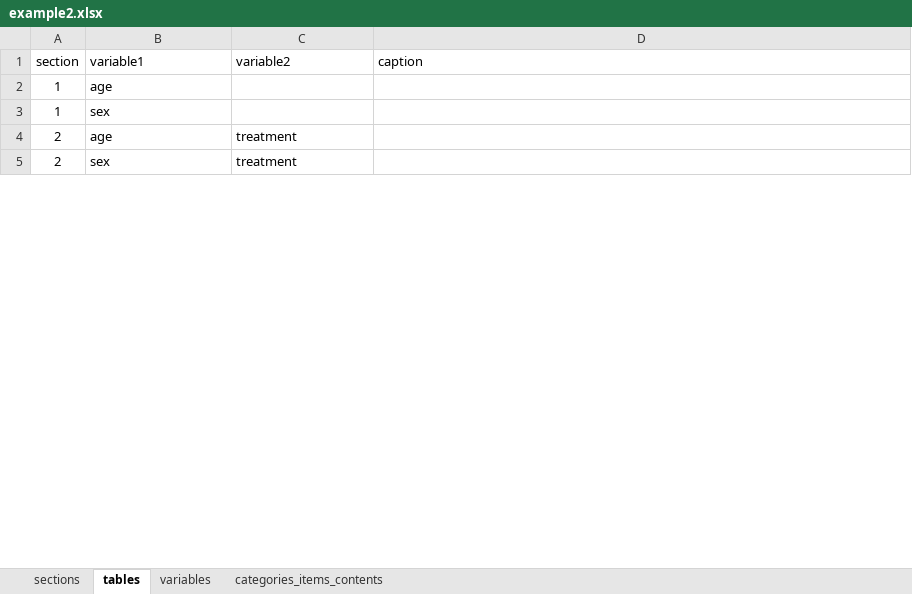
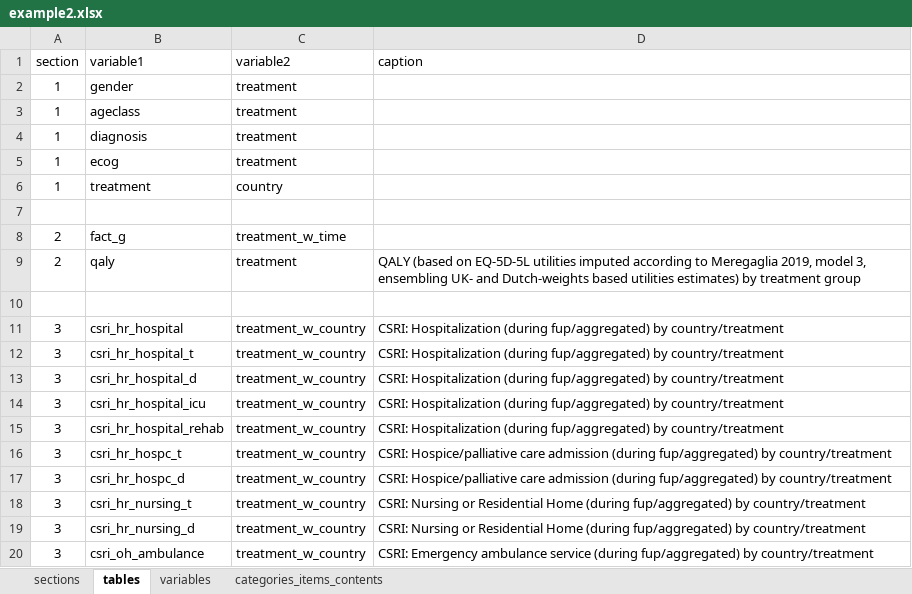
Before and after one commit to lbraglia/tlfs, an Excel workbook: examples/example2.xlsx, sheet tables, drawn as a sheet; only a part is shown; values as stored, in another font and other column widths than the file's, no borders; addresses are those after the commit; the diff covers the shown part only; the diff names each change by its address in the sheet, - before the commit and + after, or states it on an @@ line.

```diff
--- a/examples/example2.xlsx (sheet tables)
+++ b/examples/example2.xlsx (sheet tables)
+row 2: 1 | gender | treatment
-B3 (variable1): age
+B3 (variable1): ageclass
-C3 (variable2): (empty)
+C3 (variable2): treatment
+row 4: 1 | diagnosis | treatment
-B5 (variable1): sex
+B5 (variable1): ecog
-C5 (variable2): (empty)
+C5 (variable2): treatment
+row 6: 1 | treatment | country
+row 7: (empty)
-B8 (variable1): age
+B8 (variable1): fact_g
-C8 (variable2): treatment
+C8 (variable2): treatment_w_time
-B9 (variable1): sex
+B9 (variable1): qaly
-D9 (caption): (empty)
+D9 (caption): QALY (based on EQ-5D-5L utilities imputed according to Meregaglia 2019, model 3, ensembling UK- and Dutch-weights based utilities estimates) by treatment group
+row 10: (empty)
+row 11: 3 | csri_hr_hospital | treatment_w_country | CSRI: Hospitalization (during fup/aggregated) by country/treatment
+row 12: 3 | csri_hr_hospital_t | treatment_w_country | CSRI: Hospitalization (during fup/aggregated) by country/treatment
+row 13: 3 | csri_hr_hospital_d | treatment_w_country | CSRI: Hospitalization (during fup/aggregated) by country/treatment
+row 14: 3 | csri_hr_hospital_icu | treatment_w_country | CSRI: Hospitalization (during fup/aggregated) by country/treatment
+row 15: 3 | csri_hr_hospital_rehab | treatment_w_country | CSRI: Hospitalization (during fup/aggregated) by country/treatment
+row 16: 3 | csri_hr_hospc_t | treatment_w_country | CSRI: Hospice/palliative care admission (during fup/aggregated) by country/treatment
+row 17: 3 | csri_hr_hospc_d | treatment_w_country | CSRI: Hospice/palliative care admission (during fup/aggregated) by country/treatment
+row 18: 3 | csri_hr_nursing_t | treatment_w_country | CSRI: Nursing or Residential Home (during fup/aggregated) by country/treatment
+row 19: 3 | csri_hr_nursing_d | treatment_w_country | CSRI: Nursing or Residential Home (during fup/aggregated) by country/treatment
+row 20: 3 | csri_oh_ambulance | treatment_w_country | CSRI: Emergency ambulance service (during fup/aggregated) by country/treatment
```
Also changed, not shown: 82 added rows and 1 edited cell elsewhere in this sheet, sheet variables, sheet categories_items_contents, sheet sections, 2 other files.
